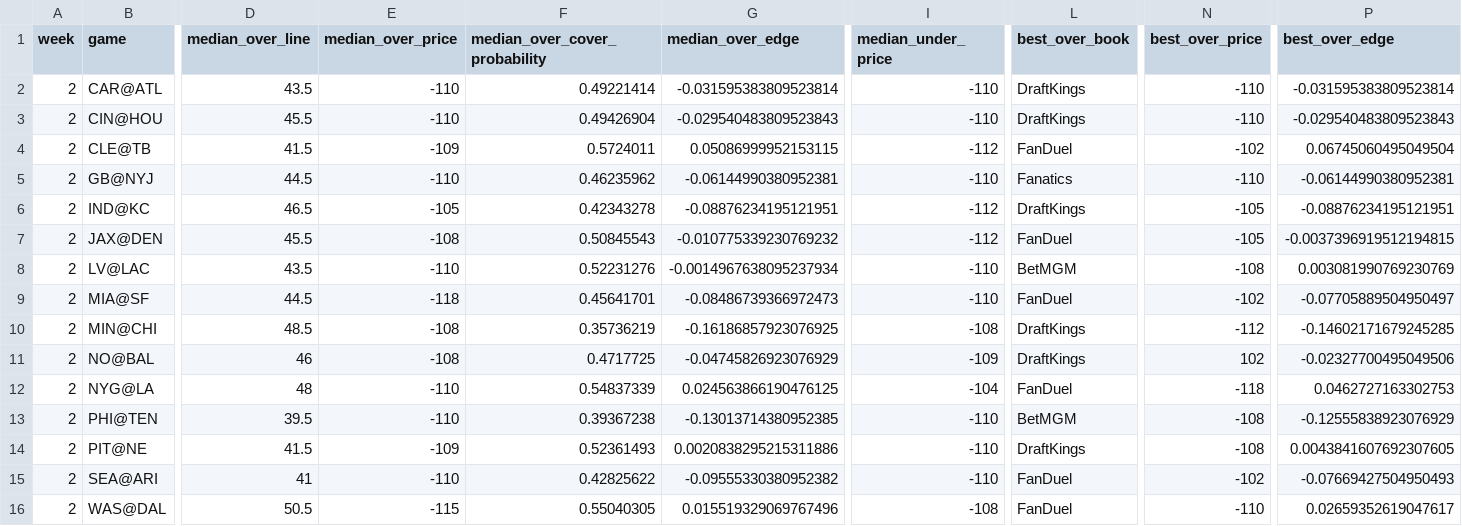
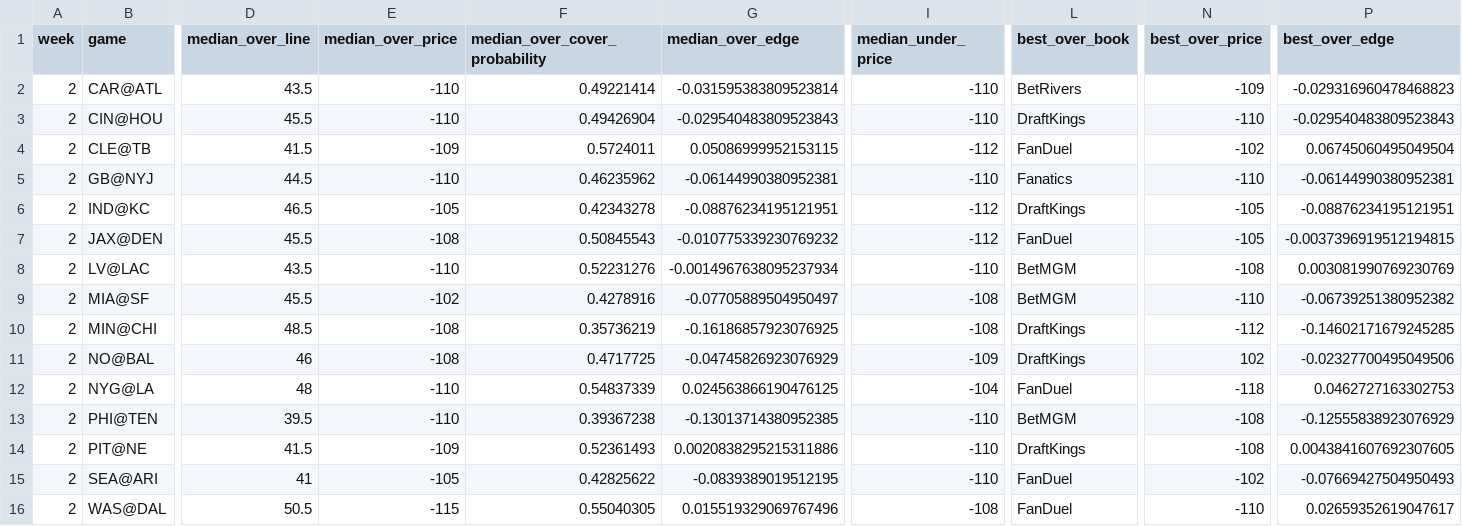
Before and after one commit to trashduty/trash-schedule, a CSV file: NFL_Odds/Data/totals_odds.csv, drawn as a sheet; only a part is shown, gaps mark what is left out; the diff covers the shown part only; the diff names each change by its address in the sheet, - before the commit and + after, or states it on an @@ line.

```diff
--- a/NFL_Odds/Data/totals_odds.csv
+++ b/NFL_Odds/Data/totals_odds.csv
-L2 (best_over_book): DraftKings
+L2 (best_over_book): BetRivers
-N2 (best_over_price): -110
+N2 (best_over_price): -109
-P2 (best_over_edge): -0.031595383809523814
+P2 (best_over_edge): -0.029316960478468823
-D9 (median_over_line): 44.5
+D9 (median_over_line): 45.5
-E9 (median_over_price): -118
+E9 (median_over_price): -102
-F9 (median_over_cover_probability): 0.45641701
+F9 (median_over_cover_probability): 0.4278916
-G9 (median_over_edge): -0.08486739366972473
+G9 (median_over_edge): -0.07705889504950497
-I9 (median_under_price): -110
+I9 (median_under_price): -108
-L9 (best_over_book): FanDuel
+L9 (best_over_book): BetMGM
-N9 (best_over_price): -102
+N9 (best_over_price): -110
-P9 (best_over_edge): -0.07705889504950497
+P9 (best_over_edge): -0.06739251380952382
-E15 (median_over_price): -110
+E15 (median_over_price): -105
-G15 (median_over_edge): -0.09555330380952382
+G15 (median_over_edge): -0.0839389019512195
```
Also changed, not shown: 3 edited cells elsewhere in this file, NFL_Odds/Data/spreads_odds.csv.
